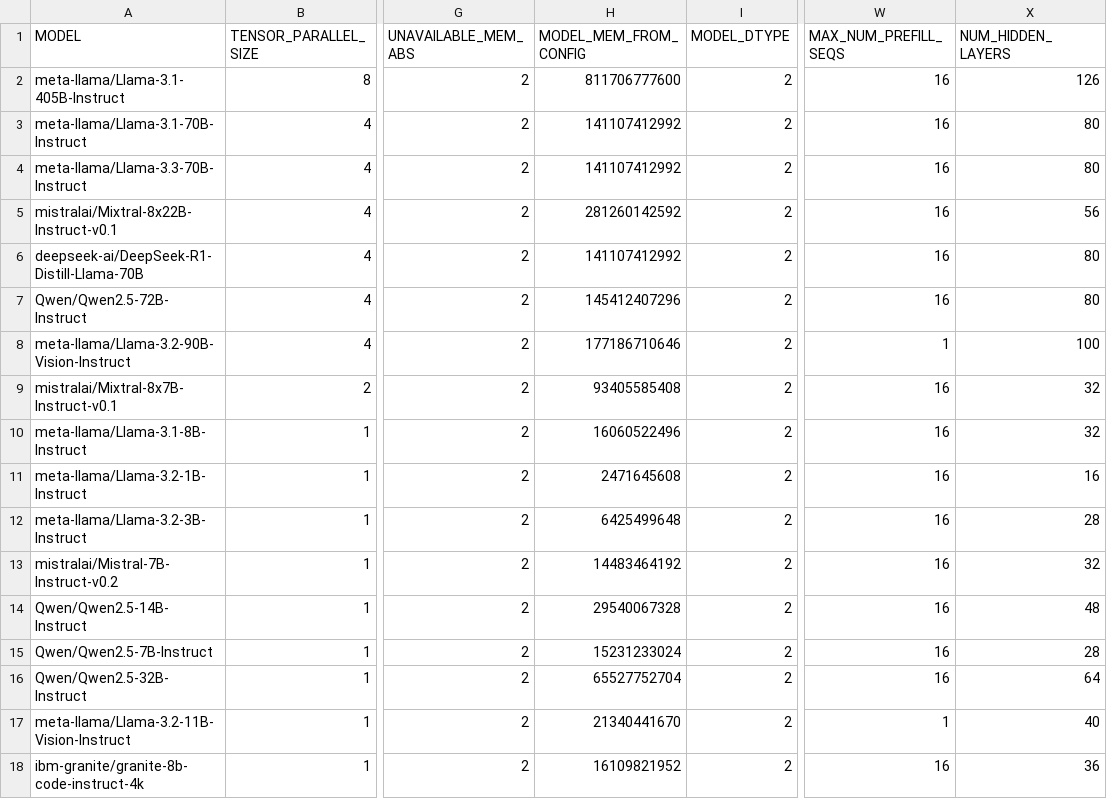
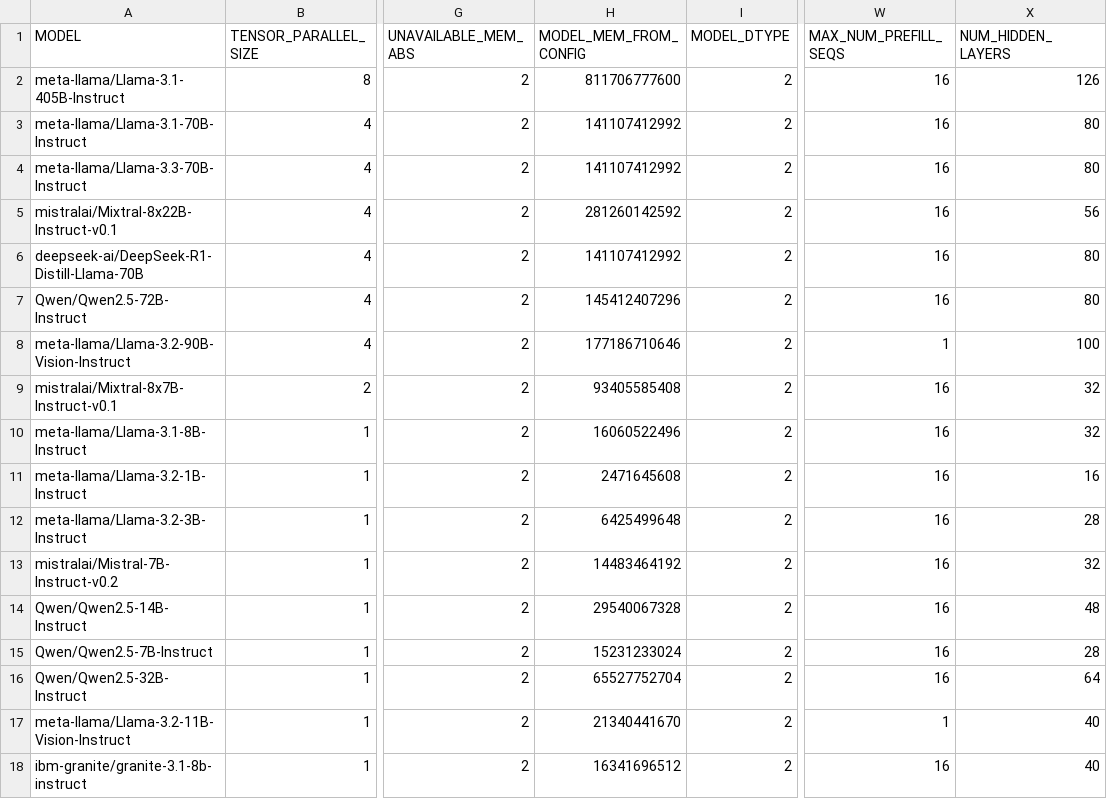
Before and after one commit to abhinav1anand/Gaudi-tutorials, a CSV file: PyTorch/vLLM_Tutorials/Deploying_vLLM/settings_vllm.csv, drawn as a sheet; only a part is shown, gaps mark what is left out; the diff names each change by its address in the sheet, - before the commit and + after, or states it on an @@ line.

Commit message:
Enable Granite

```diff
--- a/PyTorch/vLLM_Tutorials/Deploying_vLLM/settings_vllm.csv
+++ b/PyTorch/vLLM_Tutorials/Deploying_vLLM/settings_vllm.csv
-A18 (MODEL): ibm-granite/granite-8b-code-instruct-4k
+A18 (MODEL): ibm-granite/granite-3.1-8b-instruct
-H18 (MODEL_MEM_FROM_CONFIG): 16109821952
+H18 (MODEL_MEM_FROM_CONFIG): 16341696512
-X18 (NUM_HIDDEN_LAYERS): 36
+X18 (NUM_HIDDEN_LAYERS): 40
```
